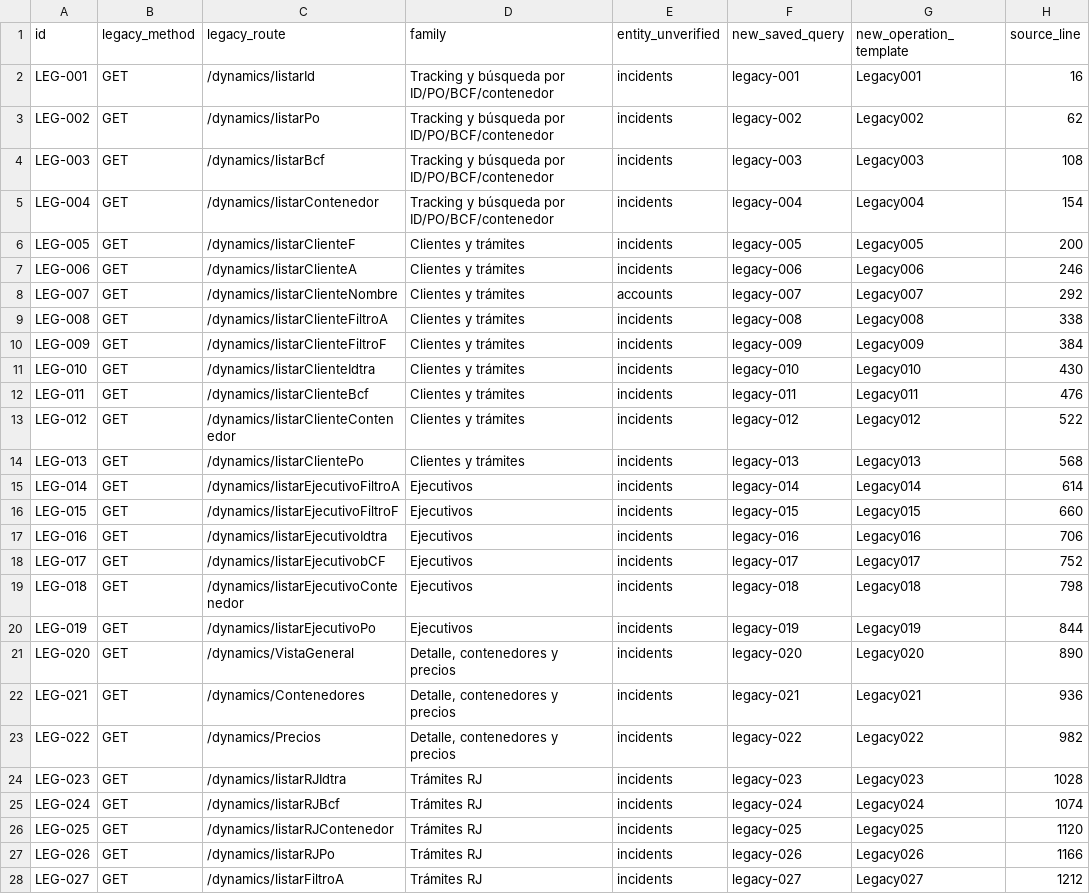
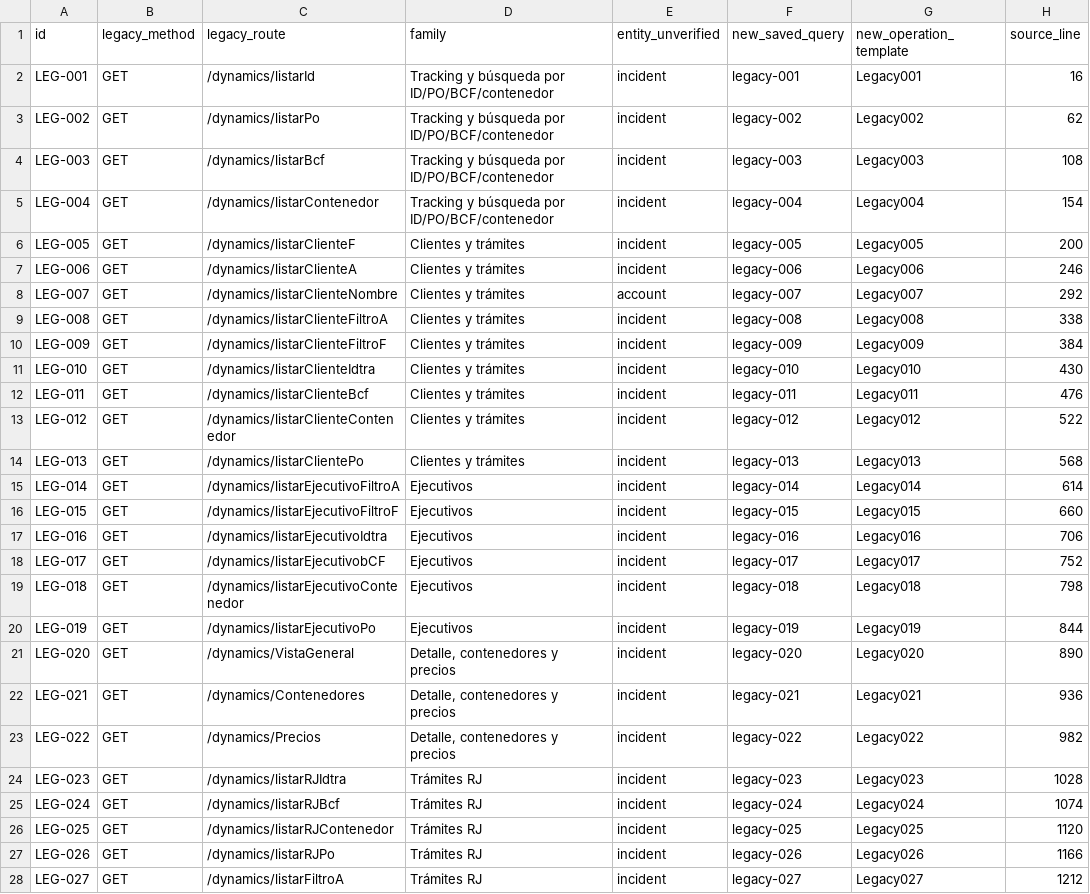
Before and after one commit to CustomCodeCR/DholeDynamicsConnectorService, a CSV file: docs/migration/PHASE09_COVERAGE.csv, drawn as a sheet; only a part is shown; the diff covers the shown part only; the diff names each change by its address in the sheet, - before the commit and + after, or states it on an @@ line.

```diff
--- a/docs/migration/PHASE09_COVERAGE.csv
+++ b/docs/migration/PHASE09_COVERAGE.csv
-E2:E7 (entity_unverified): incidents
+E2:E7 (entity_unverified): incident
-E8 (entity_unverified): accounts
+E8 (entity_unverified): account
-E9:E28 (entity_unverified): incidents
+E9:E28 (entity_unverified): incident
```
Also changed, not shown: 61 edited cells elsewhere in this file, 7 other files.
